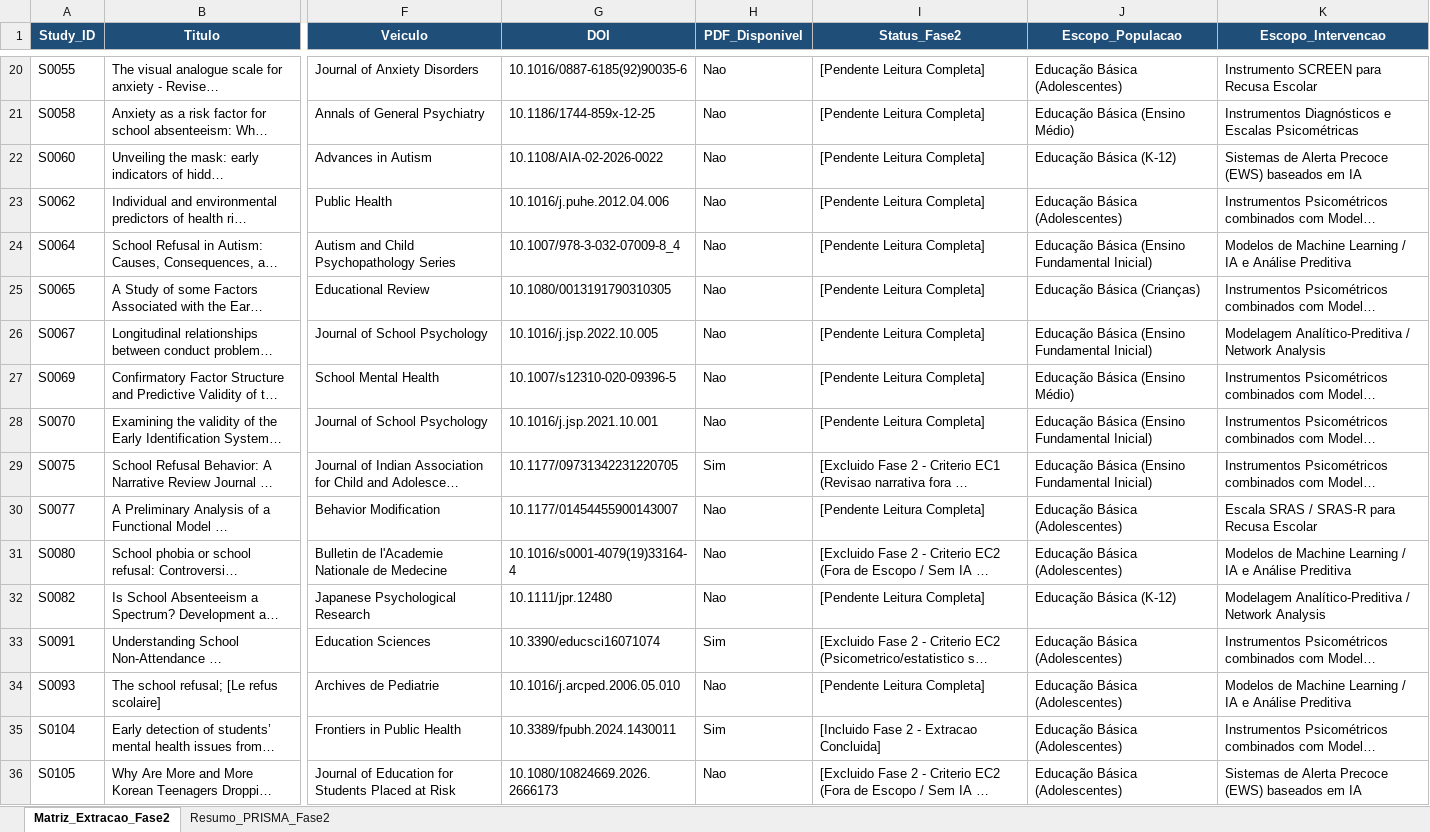
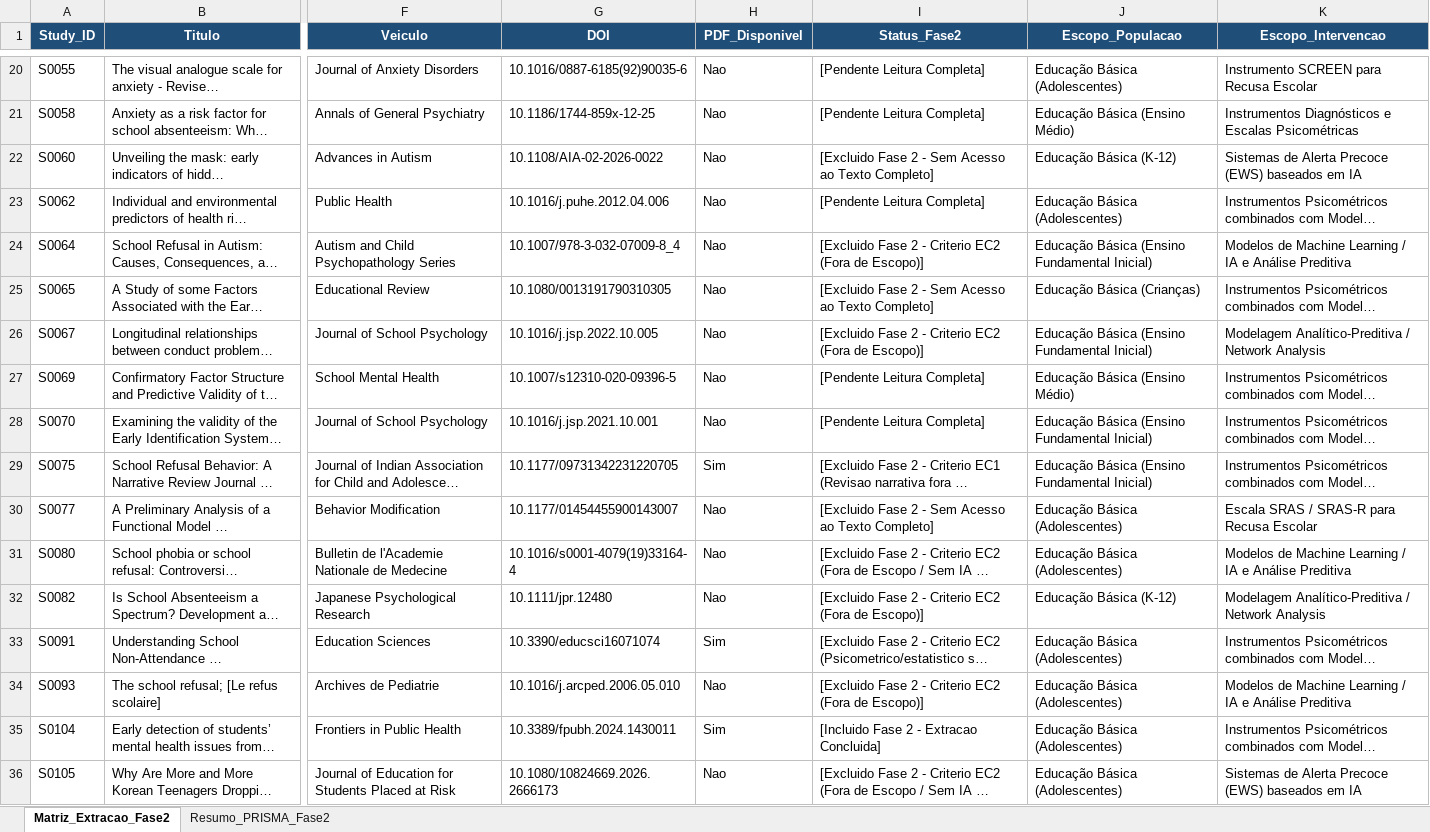
Before and after one commit to Umhenrique/RastreabilidadeRSLRecusaEscolar, an Excel workbook: 04_extracao_dados/matriz_extracao.xlsx, sheet Matriz_Extracao_Fase2, drawn as a sheet; only a part is shown, gaps mark what is left out; long unchanged cells end in …; values as stored, in another font and other column widths than the file's, no borders; the diff covers the shown part only; the diff names each change by its address in the sheet, - before the commit and + after, or states it on an @@ line.

```diff
--- a/04_extracao_dados/matriz_extracao.xlsx (sheet Matriz_Extracao_Fase2)
+++ b/04_extracao_dados/matriz_extracao.xlsx (sheet Matriz_Extracao_Fase2)
-I22 (Status_Fase2): [Pendente Leitura Completa]
+I22 (Status_Fase2): [Excluido Fase 2 - Sem Acesso ao Texto Completo]
-I24 (Status_Fase2): [Pendente Leitura Completa]
+I24 (Status_Fase2): [Excluido Fase 2 - Criterio EC2 (Fora de Escopo)]
-I25 (Status_Fase2): [Pendente Leitura Completa]
+I25 (Status_Fase2): [Excluido Fase 2 - Sem Acesso ao Texto Completo]
-I26 (Status_Fase2): [Pendente Leitura Completa]
+I26 (Status_Fase2): [Excluido Fase 2 - Criterio EC2 (Fora de Escopo)]
-I30 (Status_Fase2): [Pendente Leitura Completa]
+I30 (Status_Fase2): [Excluido Fase 2 - Sem Acesso ao Texto Completo]
-I32 (Status_Fase2): [Pendente Leitura Completa]
+I32 (Status_Fase2): [Excluido Fase 2 - Criterio EC2 (Fora de Escopo)]
-I34 (Status_Fase2): [Pendente Leitura Completa]
+I34 (Status_Fase2): [Excluido Fase 2 - Criterio EC2 (Fora de Escopo)]
```
Also changed, not shown: 25 edited cells elsewhere in this sheet, sheet Resumo_PRISMA_Fase2, 04_extracao_dados/matriz_extracao_concluidos.xlsx, 37 other files.
